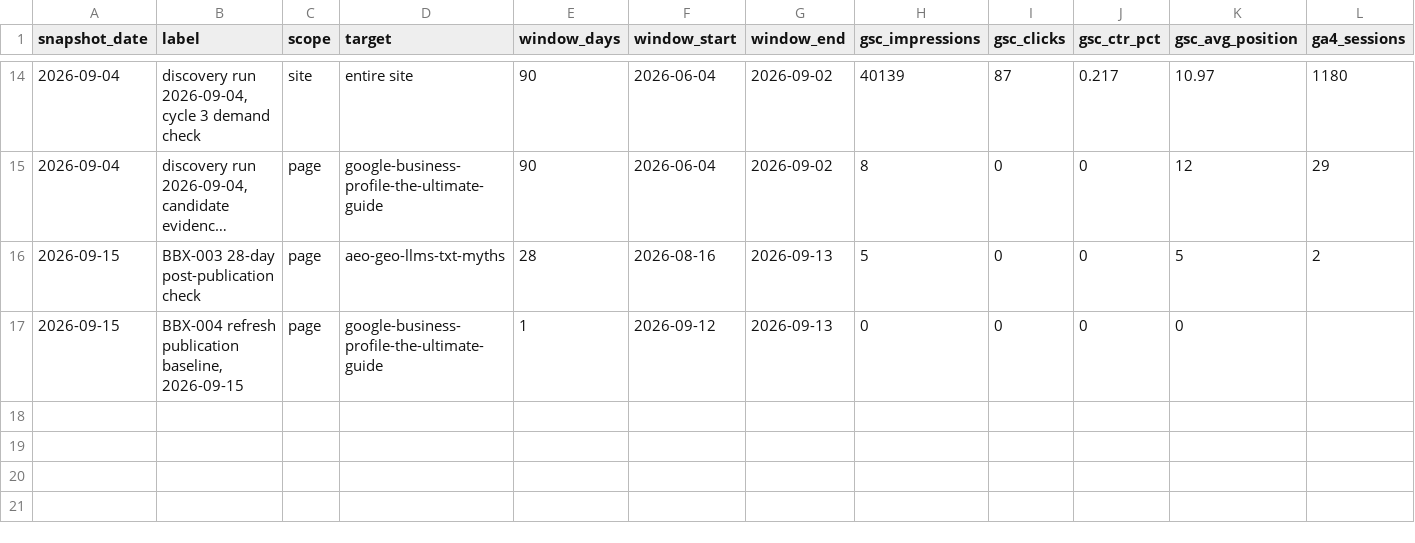
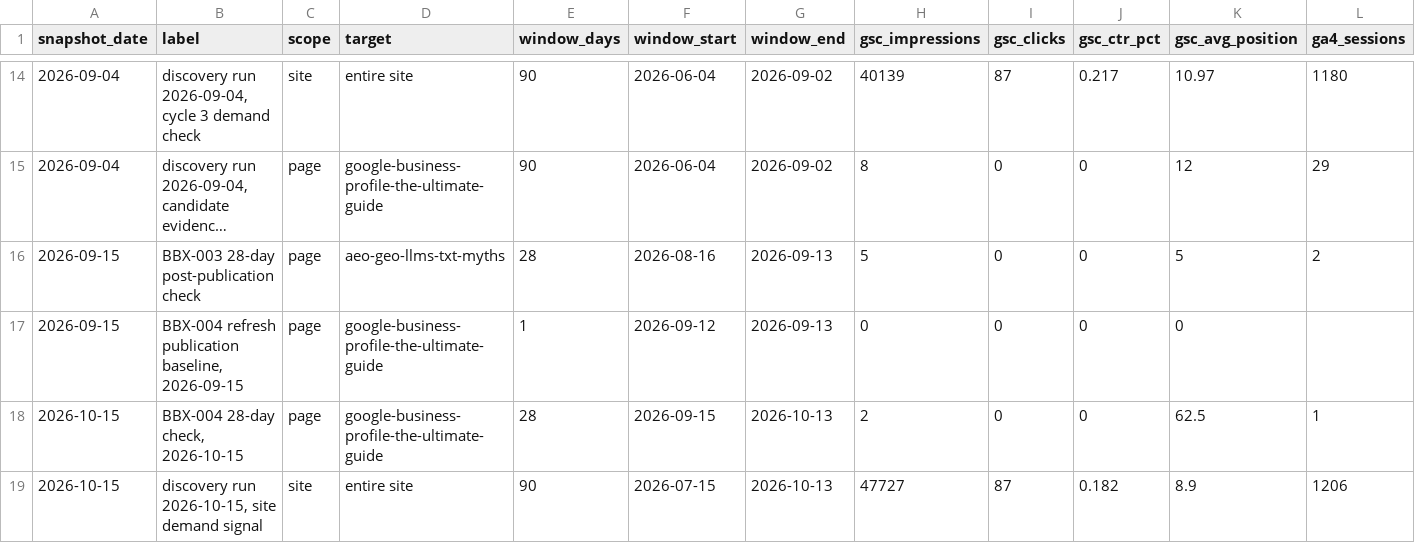
Before and after one commit to BrightboxDigital/brightbox-content-os, a CSV file: clients/brightbox/performance/baselines.csv, drawn as a sheet; only a part is shown, gaps mark what is left out; long unchanged cells end in …; rows hold the shown columns only; the diff names each change by its address in the sheet, - before the commit and + after, or states it on an @@ line.

```diff
--- a/clients/brightbox/performance/baselines.csv
+++ b/clients/brightbox/performance/baselines.csv
+row 18: 2026-10-15 | BBX-004 28-day check, 2026-10-15 | page | google-business-profile-the-ultimate-guide | 28 | 2026-09-15 | 2026-10-13 | 2 | 0 | 0 | 62.5 | 1
+row 19: 2026-10-15 | discovery run 2026-10-15, site demand signal | site | entire site | 90 | 2026-07-15 | 2026-10-13 | 47727 | 87 | 0.182 | 8.9 | 1206
```
Also changed, not shown: clients/brightbox/content-tracker.csv, 3 other files.
